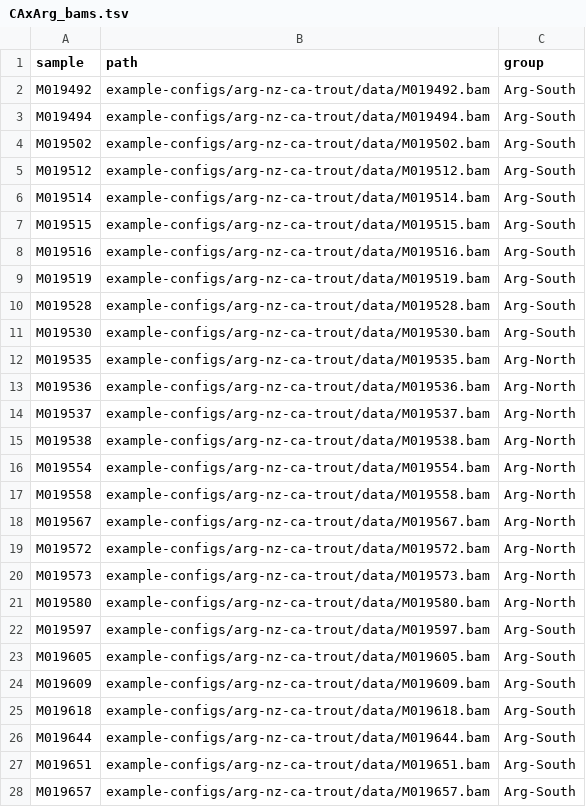
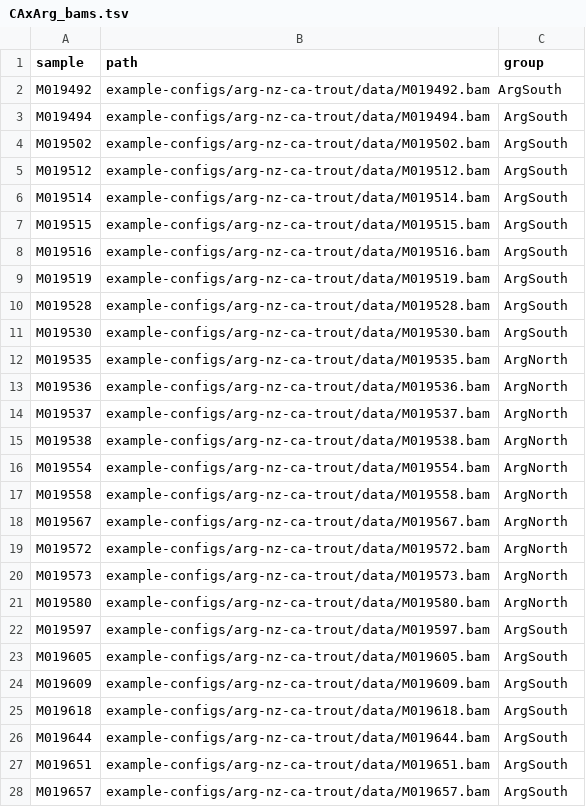
Before and after one commit to carolazari/mega-lcwgs-pw-fst-snakeflow, a TSV file: example-configs/arg-nz-ca-trout/conf/CAxArg_bams.tsv, drawn as a sheet; only a part is shown; the diff covers the shown part only.

```diff
--- a/example-configs/arg-nz-ca-trout/conf/CAxArg_bams.tsv
+++ b/example-configs/arg-nz-ca-trout/conf/CAxArg_bams.tsv
@@ -1,28 +1,28 @@
 sample	path	group
-M019492	example-configs/arg-nz-ca-trout/data/M019492.bam	Arg-South
-M019494	example-configs/arg-nz-ca-trout/data/M019494.bam	Arg-South
-M019502	example-configs/arg-nz-ca-trout/data/M019502.bam	Arg-South
-M019512	example-configs/arg-nz-ca-trout/data/M019512.bam	Arg-South
-M019514	example-configs/arg-nz-ca-trout/data/M019514.bam	Arg-South
-M019515	example-configs/arg-nz-ca-trout/data/M019515.bam	Arg-South
-M019516	example-configs/arg-nz-ca-trout/data/M019516.bam	Arg-South
-M019519	example-configs/arg-nz-ca-trout/data/M019519.bam	Arg-South
-M019528	example-configs/arg-nz-ca-trout/data/M019528.bam	Arg-South
-M019530	example-configs/arg-nz-ca-trout/data/M019530.bam	Arg-South
-M019535	example-configs/arg-nz-ca-trout/data/M019535.bam	Arg-North
-M019536	example-configs/arg-nz-ca-trout/data/M019536.bam	Arg-North
-M019537	example-configs/arg-nz-ca-trout/data/M019537.bam	Arg-North
-M019538	example-configs/arg-nz-ca-trout/data/M019538.bam	Arg-North
-M019554	example-configs/arg-nz-ca-trout/data/M019554.bam	Arg-North
-M019558	example-configs/arg-nz-ca-trout/data/M019558.bam	Arg-North
-M019567	example-configs/arg-nz-ca-trout/data/M019567.bam	Arg-North
-M019572	example-configs/arg-nz-ca-trout/data/M019572.bam	Arg-North
-M019573	example-configs/arg-nz-ca-trout/data/M019573.bam	Arg-North
-M019580	example-configs/arg-nz-ca-trout/data/M019580.bam	Arg-North
-M019597	example-configs/arg-nz-ca-trout/data/M019597.bam	Arg-South
-M019605	example-configs/arg-nz-ca-trout/data/M019605.bam	Arg-South
-M019609	example-configs/arg-nz-ca-trout/data/M019609.bam	Arg-South
-M019618	example-configs/arg-nz-ca-trout/data/M019618.bam	Arg-South
-M019644	example-configs/arg-nz-ca-trout/data/M019644.bam	Arg-South
-M019651	example-configs/arg-nz-ca-trout/data/M019651.bam	Arg-South
-M019657	example-configs/arg-nz-ca-trout/data/M019657.bam	Arg-South
+M019492	example-configs/arg-nz-ca-trout/data/M019492.bam    ArgSouth
+M019494	example-configs/arg-nz-ca-trout/data/M019494.bam	ArgSouth
+M019502	example-configs/arg-nz-ca-trout/data/M019502.bam	ArgSouth
+M019512	example-configs/arg-nz-ca-trout/data/M019512.bam	ArgSouth
+M019514	example-configs/arg-nz-ca-trout/data/M019514.bam	ArgSouth
+M019515	example-configs/arg-nz-ca-trout/data/M019515.bam	ArgSouth
+M019516	example-configs/arg-nz-ca-trout/data/M019516.bam	ArgSouth
+M019519	example-configs/arg-nz-ca-trout/data/M019519.bam	ArgSouth
+M019528	example-configs/arg-nz-ca-trout/data/M019528.bam	ArgSouth
+M019530	example-configs/arg-nz-ca-trout/data/M019530.bam	ArgSouth
+M019535	example-configs/arg-nz-ca-trout/data/M019535.bam	ArgNorth
+M019536	example-configs/arg-nz-ca-trout/data/M019536.bam	ArgNorth
+M019537	example-configs/arg-nz-ca-trout/data/M019537.bam	ArgNorth
+M019538	example-configs/arg-nz-ca-trout/data/M019538.bam	ArgNorth
+M019554	example-configs/arg-nz-ca-trout/data/M019554.bam	ArgNorth
+M019558	example-configs/arg-nz-ca-trout/data/M019558.bam	ArgNorth
+M019567	example-configs/arg-nz-ca-trout/data/M019567.bam	ArgNorth
+M019572	example-configs/arg-nz-ca-trout/data/M019572.bam	ArgNorth
+M019573	example-configs/arg-nz-ca-trout/data/M019573.bam	ArgNorth
+M019580	example-configs/arg-nz-ca-trout/data/M019580.bam	ArgNorth
+M019597	example-configs/arg-nz-ca-trout/data/M019597.bam	ArgSouth
+M019605	example-configs/arg-nz-ca-trout/data/M019605.bam	ArgSouth
+M019609	example-configs/arg-nz-ca-trout/data/M019609.bam	ArgSouth
+M019618	example-configs/arg-nz-ca-trout/data/M019618.bam	ArgSouth
+M019644	example-configs/arg-nz-ca-trout/data/M019644.bam	ArgSouth
+M019651	example-configs/arg-nz-ca-trout/data/M019651.bam	ArgSouth
+M019657	example-configs/arg-nz-ca-trout/data/M019657.bam	ArgSouth
```
Also changed, not shown: 15 edited cells elsewhere in this file, 1 other file.
